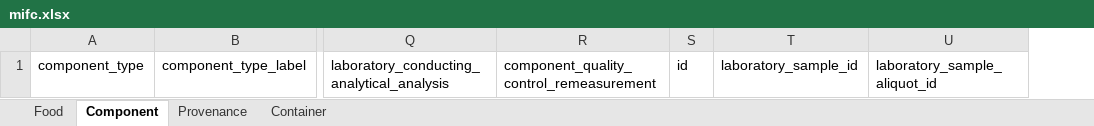
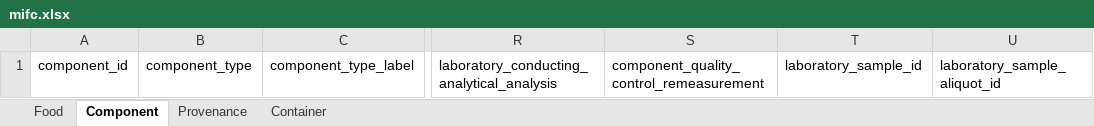
Before and after one commit to kaiiam/mifc, an Excel workbook: project/excel/mifc.xlsx, sheet Component, drawn as a sheet; only a part is shown, gaps mark what is left out; values as stored, in another font and other column widths than the file's, no borders; removed rows and columns are numbered as before the commit, all else as after; the diff names each change by its address in the sheet, - before the commit and + after, or states it on an @@ line.

```diff
--- a/project/excel/mifc.xlsx (sheet Component)
+++ b/project/excel/mifc.xlsx (sheet Component)
+column A, row 1: component_id
-column S, row 1: id
```
Also changed, not shown: sheet Food, sheet Provenance, 13 other files.
